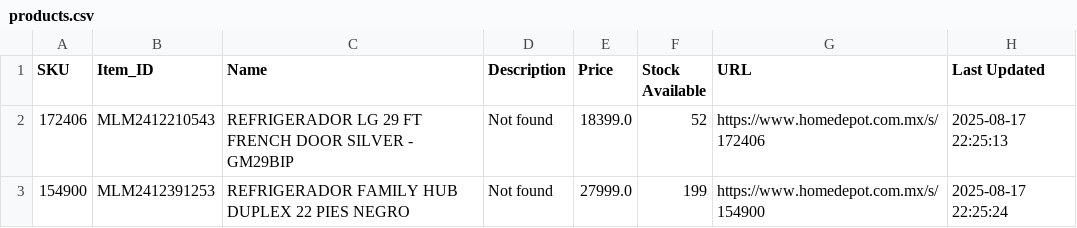
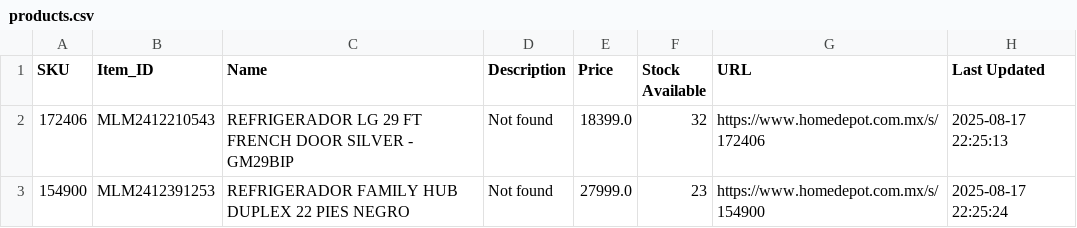
Before and after one commit to msoteldo/streamlit-hd-scrape, a CSV file: products.csv, drawn as a sheet.

Commit message:
Update products.csv

```diff
--- a/products.csv
+++ b/products.csv
@@ -1,3 +1,3 @@
 SKU,Item_ID,Name,Description,Price,Stock Available,URL,Last Updated
-172406,MLM2412210543,REFRIGERADOR LG 29 FT FRENCH DOOR SILVER - GM29BIP,Not found,18399.0,52,https://www.homedepot.com.mx/s/172406,2025-08-17 22:25:13
-154900,MLM2412391253,REFRIGERADOR FAMILY HUB DUPLEX 22 PIES NEGRO,Not found,27999.0,199,https://www.homedepot.com.mx/s/154900,2025-08-17 22:25:24
+172406,MLM2412210543,REFRIGERADOR LG 29 FT FRENCH DOOR SILVER - GM29BIP,Not found,18399.0,32,https://www.homedepot.com.mx/s/172406,2025-08-17 22:25:13
+154900,MLM2412391253,REFRIGERADOR FAMILY HUB DUPLEX 22 PIES NEGRO,Not found,27999.0,23,https://www.homedepot.com.mx/s/154900,2025-08-17 22:25:24
```
